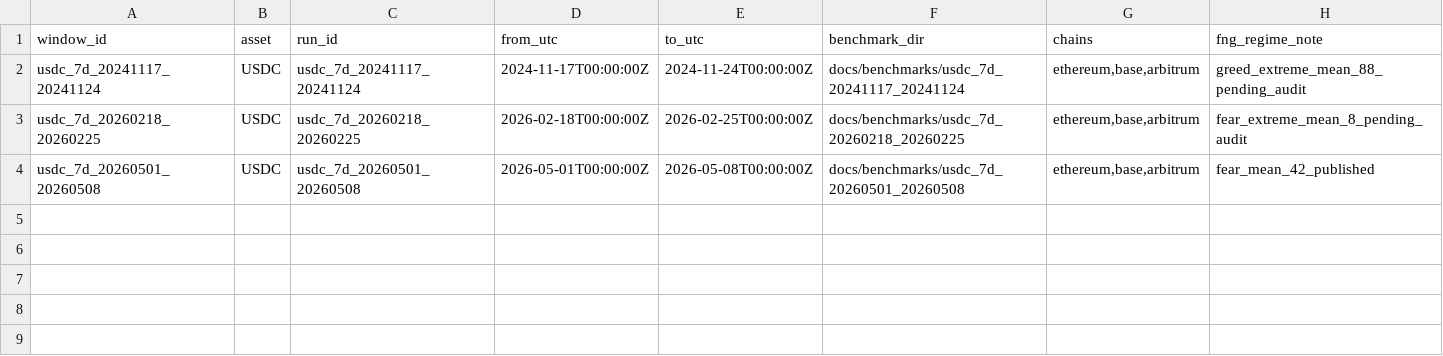
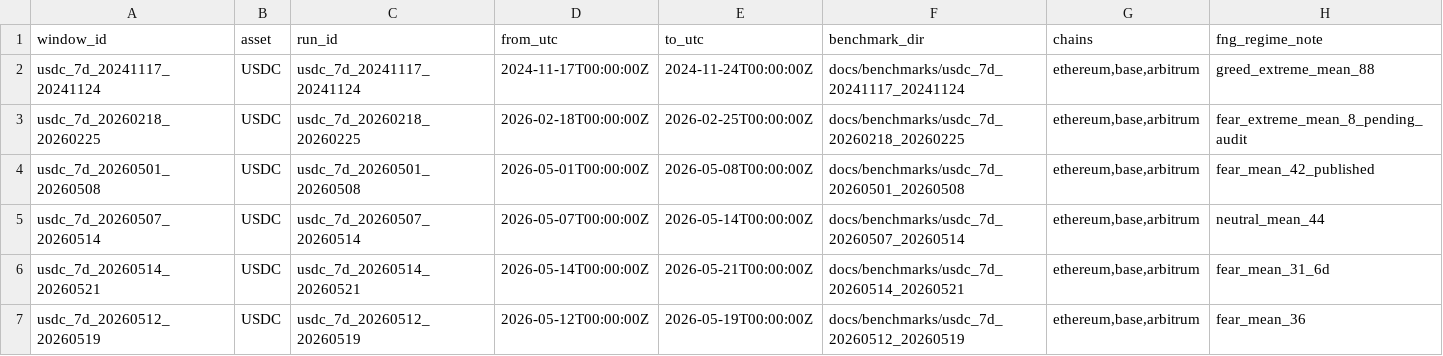
Before and after one commit to egpivo/stablecoin-audit, a CSV file: data/benchmarks/windows.csv, drawn as a sheet.

```diff
--- a/data/benchmarks/windows.csv
+++ b/data/benchmarks/windows.csv
@@ -1,4 +1,7 @@
 window_id,asset,run_id,from_utc,to_utc,benchmark_dir,chains,fng_regime_note
-usdc_7d_20241117_20241124,USDC,usdc_7d_20241117_20241124,2024-11-17T00:00:00Z,2024-11-24T00:00:00Z,docs/benchmarks/usdc_7d_20241117_20241124,"ethereum,base,arbitrum",greed_extreme_mean_88_pending_audit
+usdc_7d_20241117_20241124,USDC,usdc_7d_20241117_20241124,2024-11-17T00:00:00Z,2024-11-24T00:00:00Z,docs/benchmarks/usdc_7d_20241117_20241124,"ethereum,base,arbitrum",greed_extreme_mean_88
 usdc_7d_20260218_20260225,USDC,usdc_7d_20260218_20260225,2026-02-18T00:00:00Z,2026-02-25T00:00:00Z,docs/benchmarks/usdc_7d_20260218_20260225,"ethereum,base,arbitrum",fear_extreme_mean_8_pending_audit
 usdc_7d_20260501_20260508,USDC,usdc_7d_20260501_20260508,2026-05-01T00:00:00Z,2026-05-08T00:00:00Z,docs/benchmarks/usdc_7d_20260501_20260508,"ethereum,base,arbitrum",fear_mean_42_published
+usdc_7d_20260507_20260514,USDC,usdc_7d_20260507_20260514,2026-05-07T00:00:00Z,2026-05-14T00:00:00Z,docs/benchmarks/usdc_7d_20260507_20260514,"ethereum,base,arbitrum",neutral_mean_44
+usdc_7d_20260514_20260521,USDC,usdc_7d_20260514_20260521,2026-05-14T00:00:00Z,2026-05-21T00:00:00Z,docs/benchmarks/usdc_7d_20260514_20260521,"ethereum,base,arbitrum",fear_mean_31_6d
+usdc_7d_20260512_20260519,USDC,usdc_7d_20260512_20260519,2026-05-12T00:00:00Z,2026-05-19T00:00:00Z,docs/benchmarks/usdc_7d_20260512_20260519,"ethereum,base,arbitrum",fear_mean_36
```
Also changed, not shown: data/benchmarks/market_conditioned_audit.csv, data/external/fear_greed_daily.csv, 23 other files.
